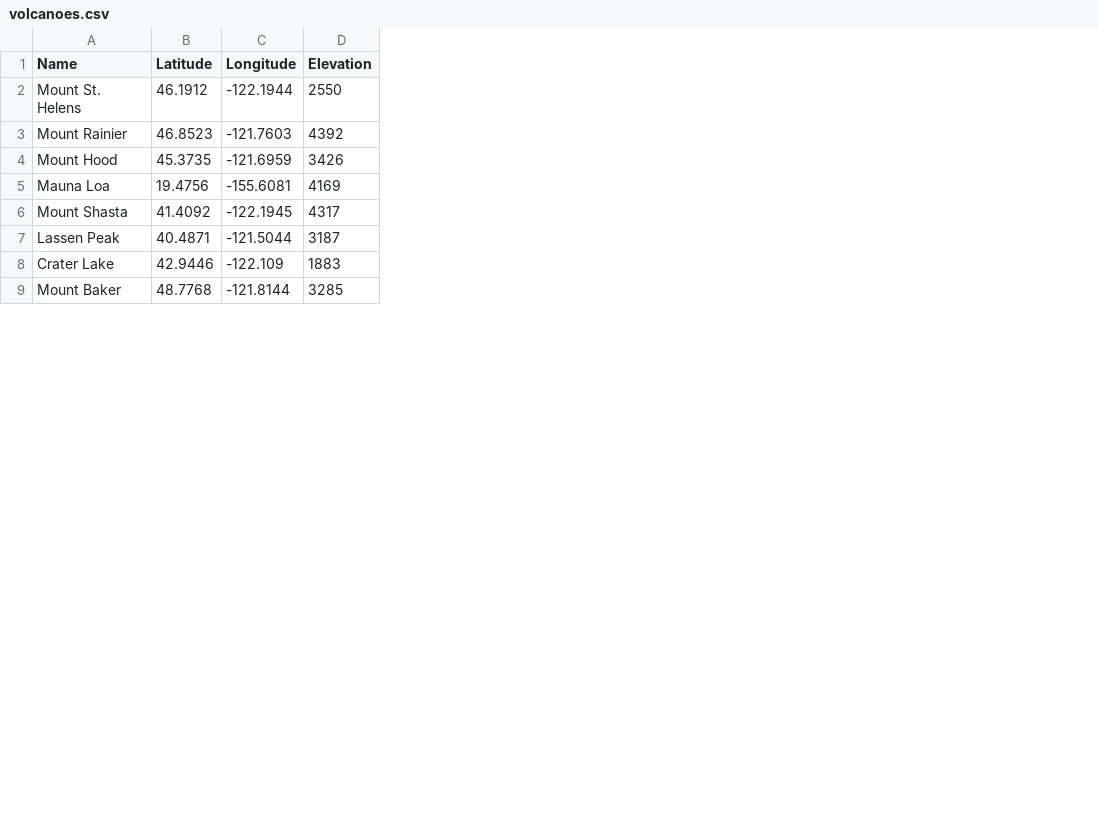
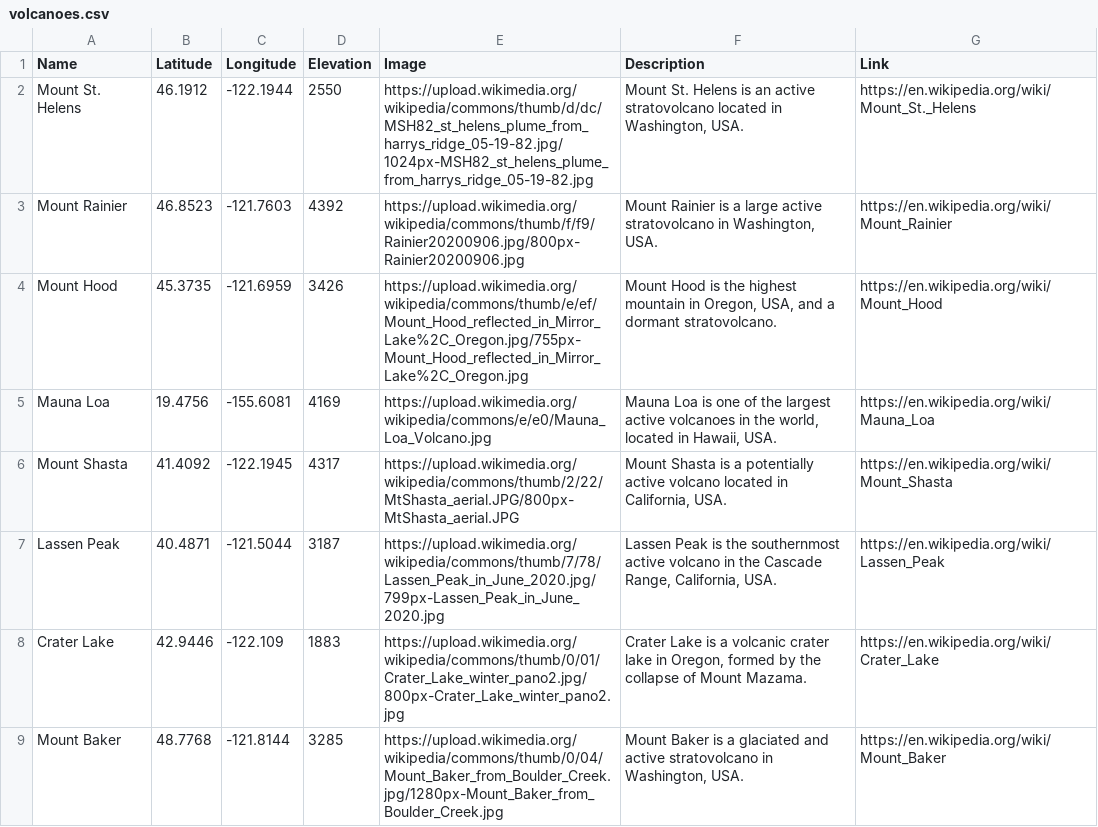
Before and after one commit to thapelomagqazana/web_mapping_project, a CSV file: data/volcanoes.csv, drawn as a sheet; only a part is shown; the diff names each change by its address in the sheet, - before the commit and + after, or states it on an @@ line.

Commit message:
Implemented Rich Popups with HTML and Images for the volcano markers

```diff
--- a/data/volcanoes.csv
+++ b/data/volcanoes.csv
+column E (Image), rows 2-9: https://upload.wikimedia.org/wikipedia/commons/thumb/d/dc/MSH82_st_helens_plume_from_harrys_ridge_05-19-82.jpg/1024px-MSH82_st_helens_plume_from_harrys_ridge_05-19-82.jpg | https://upload.wikimedia.org/wikipedia/commons/thumb/f/f9/Rainier20200906.jpg/800px-Rainier20200906.jpg | https://upload.wikimedia.org/wikipedia/commons/thumb/e/ef/Mount_Hood_reflected_in_Mirror_Lake%2C_Oregon.jpg/755px-Mount_Hood_reflected_in_Mirror_Lake%2C_Oregon.jpg | https://upload.wikimedia.org/wikipedia/commons/e/e0/Mauna_Loa_Volcano.jpg | https://upload.wikimedia.org/wikipedia/commons/thumb/2/22/MtShasta_aerial.JPG/800px-MtShasta_aerial.JPG | https://upload.wikimedia.org/wikipedia/commons/thumb/7/78/Lassen_Peak_in_June_2020.jpg/799px-Lassen_Peak_in_June_2020.jpg | https://upload.wikimedia.org/wikipedia/commons/thumb/0/01/Crater_Lake_winter_pano2.jpg/800px-Crater_Lake_winter_pano2.jpg | https://upload.wikimedia.org/wikipedia/commons/thumb/0/04/Mount_Baker_from_Boulder_Creek.jpg/1280px-Mount_Baker_from_Boulder_Creek.jpg
+column F (Description), rows 2-9: Mount St. Helens is an active stratovolcano located in Washington, USA. | Mount Rainier is a large active stratovolcano in Washington, USA. | Mount Hood is the highest mountain in Oregon, USA, and a dormant stratovolcano. | Mauna Loa is one of the largest active volcanoes in the world, located in Hawaii, USA. | Mount Shasta is a potentially active volcano located in California, USA. | Lassen Peak is the southernmost active volcano in the Cascade Range, California, USA. | Crater Lake is a volcanic crater lake in Oregon, formed by the collapse of Mount Mazama. | Mount Baker is a glaciated and active stratovolcano in Washington, USA.
+column G (Link), rows 2-9: https://en.wikipedia.org/wiki/Mount_St._Helens | https://en.wikipedia.org/wiki/Mount_Rainier | https://en.wikipedia.org/wiki/Mount_Hood | https://en.wikipedia.org/wiki/Mauna_Loa | https://en.wikipedia.org/wiki/Mount_Shasta | https://en.wikipedia.org/wiki/Lassen_Peak | https://en.wikipedia.org/wiki/Crater_Lake | https://en.wikipedia.org/wiki/Mount_Baker
```
Also changed, not shown: 2 other files.
